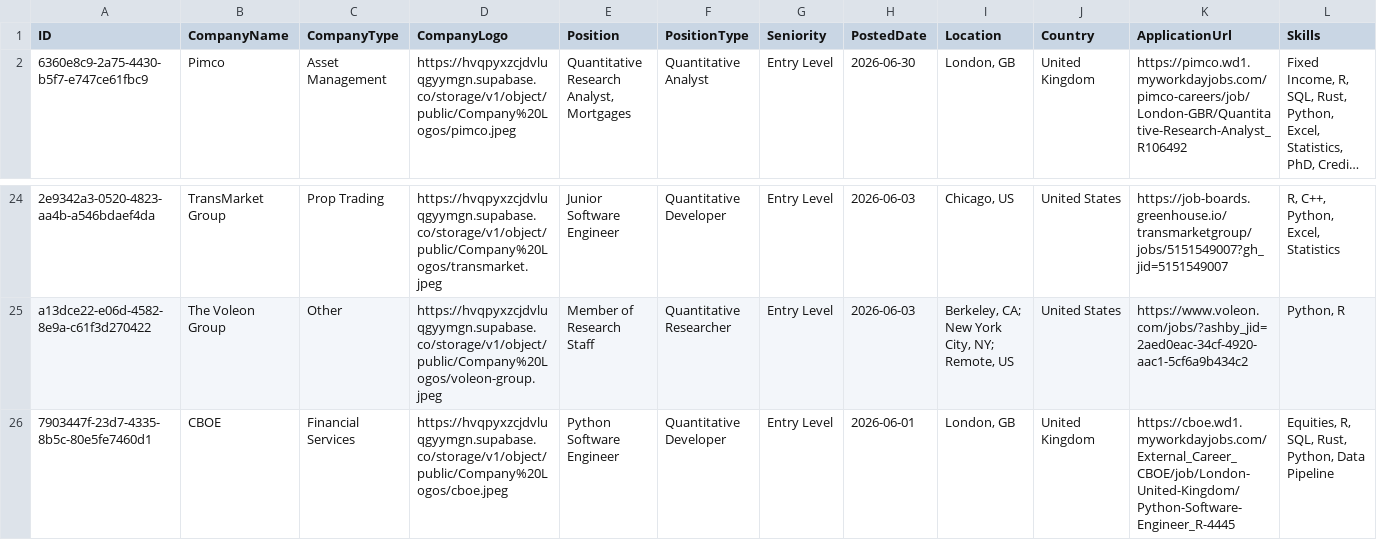
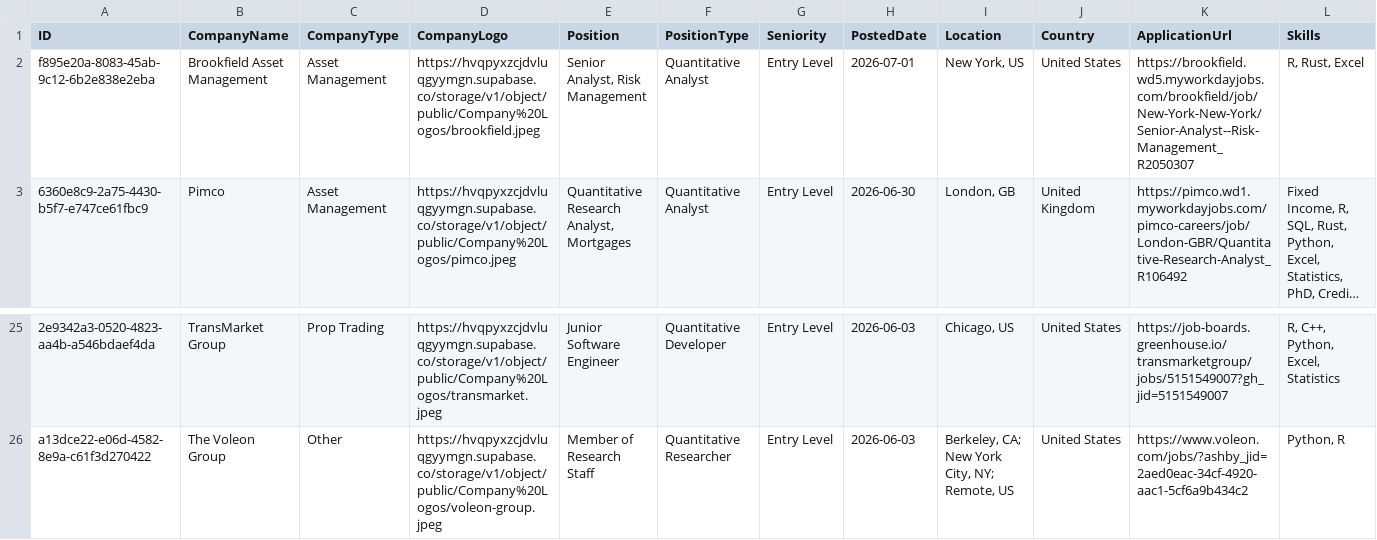
Before and after one commit to ibrahimmudassar/AutoOpenQuant, a CSV file: data.csv, drawn as a sheet; only a part is shown, gaps mark what is left out; long unchanged cells end in …; removed rows and columns are numbered as before the commit, all else as after; rows hold the shown columns only; the diff names each change by its address in the sheet, - before the commit and + after, or states it on an @@ line.

Commit message:
GitHub Actions Bot

```diff
--- a/data.csv
+++ b/data.csv
+row 2: f895e20a-8083-45ab-9c12-6b2e838e2eba | Brookfield Asset Management | Asset Management | https://hvqpyxzcjdvluqgyymgn.supabase.co/storage/v1/object/public/Company%20Logos/brookfield.jpeg | Senior Analyst, Risk Management | Quantitative Analyst | Entry Level | 2026-07-01 | New York, US | United States | https://brookfield.wd5.myworkdayjobs.com/brookfield/job/New-York-New-York/Senior-Analyst--Risk-Management_R2050307 | R, Rust, Excel
-row 26: 7903447f-23d7-4335-8b5c-80e5fe7460d1 | CBOE | Financial Services | https://hvqpyxzcjdvluqgyymgn.supabase.co/storage/v1/object/public/Company%20Logos/cboe.jpeg | Python Software Engineer | Quantitative Developer | Entry Level | 2026-06-01 | London, GB | United Kingdom | https://cboe.wd1.myworkdayjobs.com/External_Career_CBOE/job/London-United-Kingdom/Python-Software-Engineer_R-4445 | Equities, R, SQL, Rust, Python, Data Pipeline
```
